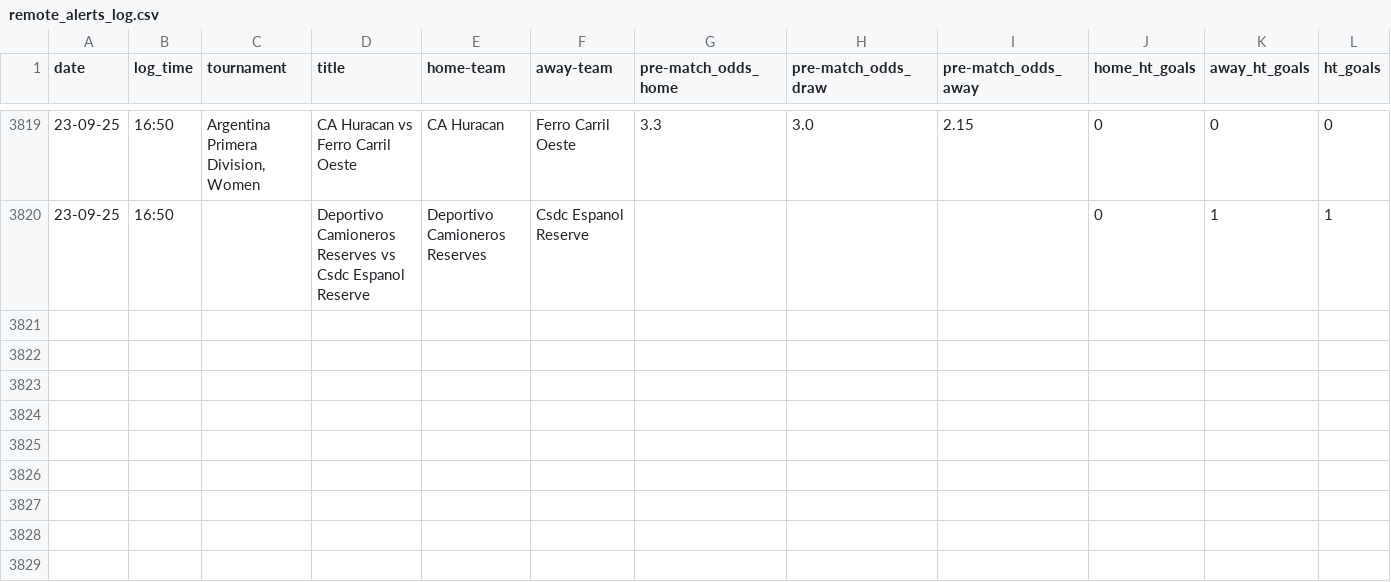
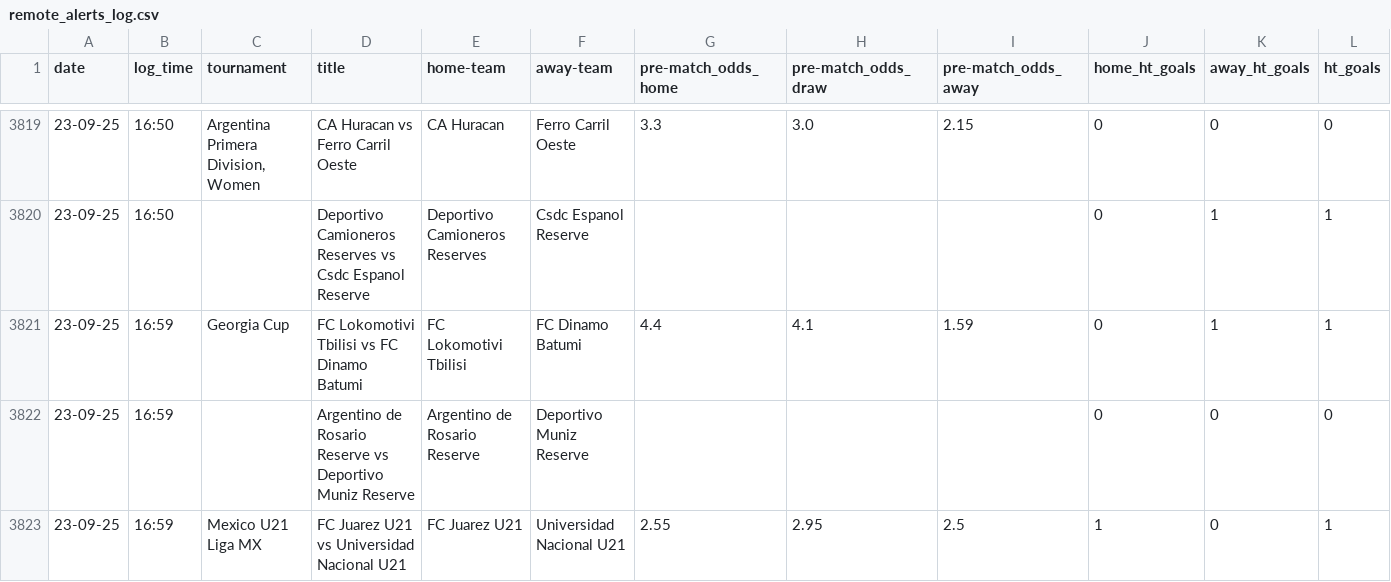
Before and after one commit to tomisile/atom, a CSV file: remote_alerts_log.csv, drawn as a sheet; only a part is shown, gaps mark what is left out; the diff names each change by its address in the sheet, - before the commit and + after, or states it on an @@ line.

```diff
--- a/remote_alerts_log.csv
+++ b/remote_alerts_log.csv
+row 3821: 23-09-25 | 16:59 | Georgia Cup | FC Lokomotivi Tbilisi vs FC Dinamo Batumi | FC Lokomotivi Tbilisi | FC Dinamo Batumi | 4.4 | 4.1 | 1.59 | 0 | 1 | 1
+row 3822: 23-09-25 | 16:59 |  | Argentino de Rosario Reserve vs Deportivo Muniz Reserve | Argentino de Rosario Reserve | Deportivo Muniz Reserve |  |  |  | 0 | 0 | 0
+row 3823: 23-09-25 | 16:59 | Mexico U21 Liga MX | FC Juarez U21 vs Universidad Nacional U21 | FC Juarez U21 | Universidad Nacional U21 | 2.55 | 2.95 | 2.5 | 1 | 0 | 1
```
